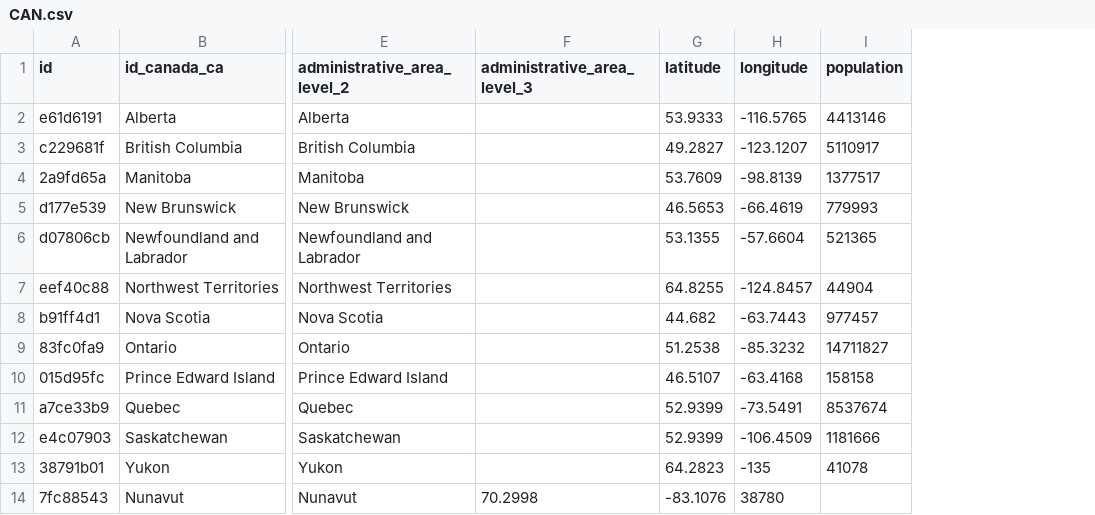
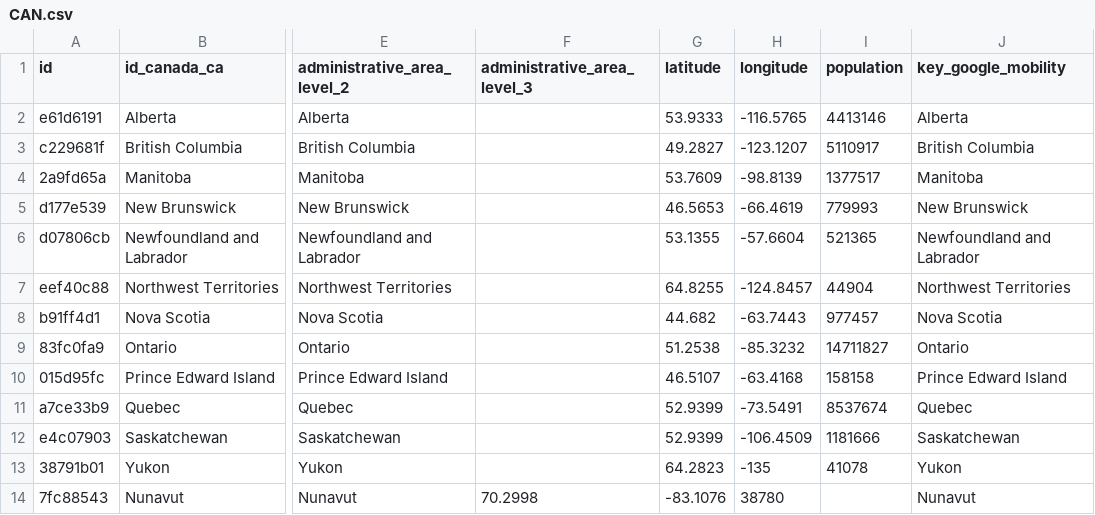
Before and after one commit to covid19datahub/COVID19, a CSV file: inst/extdata/db/CAN.csv, drawn as a sheet; only a part is shown, gaps mark what is left out; the diff names each change by its address in the sheet, - before the commit and + after, or states it on an @@ line.

```diff
--- a/inst/extdata/db/CAN.csv
+++ b/inst/extdata/db/CAN.csv
+column J (key_google_mobility), rows 2-14: Alberta | British Columbia | Manitoba | New Brunswick | Newfoundland and Labrador | Northwest Territories | Nova Scotia | Ontario | Prince Edward Island | Quebec | Saskatchewan | Yukon | Nunavut
```
Also changed, not shown: inst/extdata/db/CHE.csv, inst/extdata/db/GBR.csv, 7 other files.
